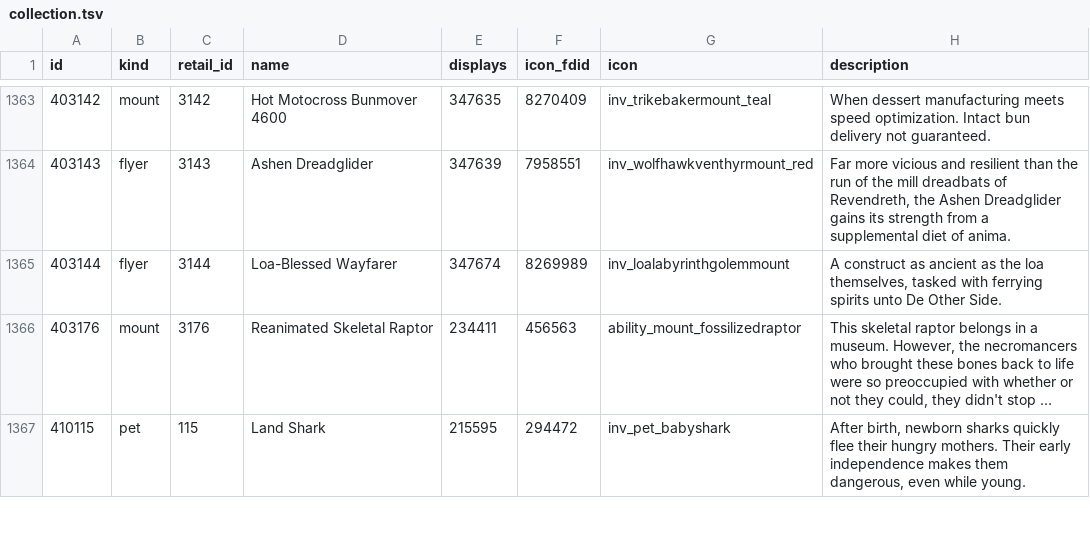
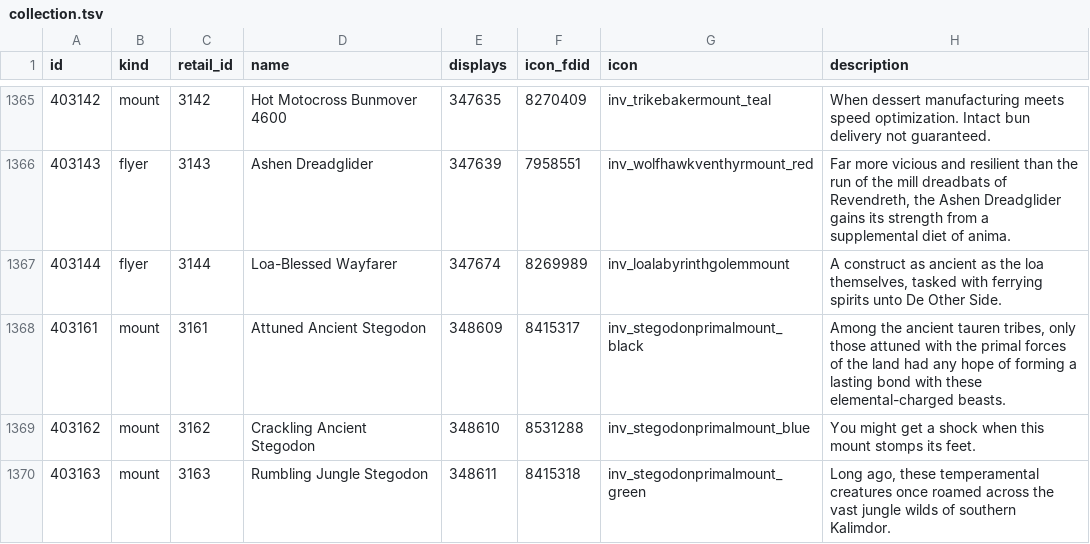
Before and after one commit to buildthehomelab/wow-mod-retail-collection, a TSV file: data/collection.tsv, drawn as a sheet; only a part is shown, gaps mark what is left out; the shorter side is filled out with more unchanged rows; long unchanged cells end in …; the diff covers the shown part only.

```diff
--- a/data/collection.tsv
+++ b/data/collection.tsv
@@ -1365 +1367,4 @@ id	kind	retail_id	name	displays	icon_fdid	icon	description
 403144	flyer	3144	Loa-Blessed Wayfarer	347674	8269989	inv_loalabyrinthgolemmount	A construct as ancient as the loa themselves, tasked with ferrying spirits unto De Other Side.
+403161	mount	3161	Attuned Ancient Stegodon	348609	8415317	inv_stegodonprimalmount_black	Among the ancient tauren tribes, only those attuned with the primal forces of the land had any hope of forming a lasting bond with these elemental-charged beasts.
+403162	mount	3162	Crackling Ancient Stegodon	348610	8531288	inv_stegodonprimalmount_blue	You might get a shock when this mount stomps its feet.
+403163	mount	3163	Rumbling Jungle Stegodon	348611	8415318	inv_stegodonprimalmount_green	Long ago, these temperamental creatures once roamed across the vast jungle wilds of southern Kalimdor.
```
Also changed, not shown: 8 added rows elsewhere in this file, data/wanted-looks.tsv, 2 other files.
